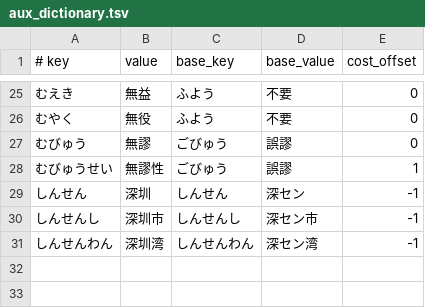
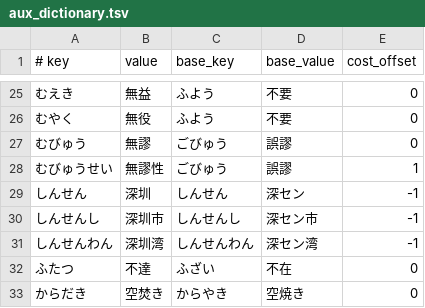
Before and after one commit to kimata1007/mozc-wai, a TSV file: src/data/oss/aux_dictionary.tsv, drawn as a sheet; only a part is shown, gaps mark what is left out; the diff names each change by its address in the sheet, - before the commit and + after, or states it on an @@ line.

Commit message:
Add 不達 and 空炊き to aux_dictionary and regression test.
#typingquality

PiperOrigin-RevId: 450343699

```diff
--- a/src/data/oss/aux_dictionary.tsv
+++ b/src/data/oss/aux_dictionary.tsv
+row 32: ふたつ | 不達 | ふざい | 不在 | 0
+row 33: からだき | 空焚き | からやき | 空焼き | 0
```
Also changed, not shown: src/data/dictionary_oss/evaluation.tsv, 1 other file.
